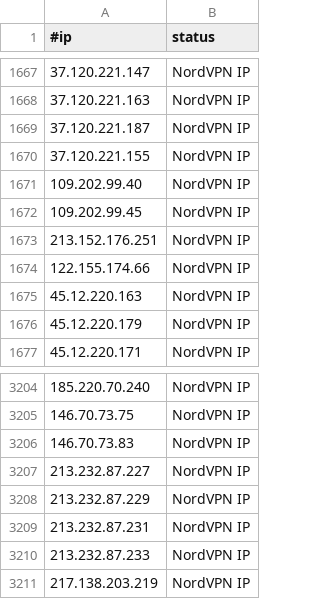
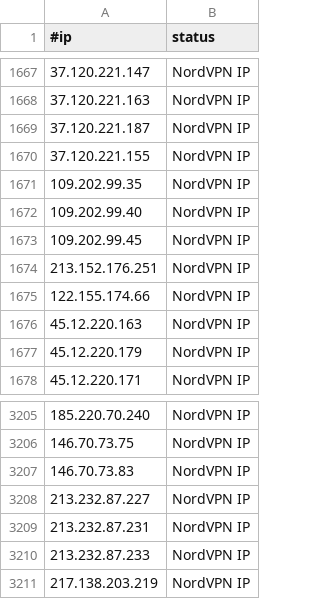
Before and after one commit to beac0n5/C2IntelFeeds, a CSV file: vpn/NordVPNIPs.csv, drawn as a sheet; only a part is shown, gaps mark what is left out.

```diff
--- a/vpn/NordVPNIPs.csv
+++ b/vpn/NordVPNIPs.csv
@@ -1670,2 +1670,3 @@
 37.120.221.155,NordVPN IP
+109.202.99.35,NordVPN IP
 109.202.99.40,NordVPN IP
@@ -3207,3 +3208,2 @@
 213.232.87.227,NordVPN IP
-213.232.87.229,NordVPN IP
 213.232.87.231,NordVPN IP
```
Also changed, not shown: vpn/ProtonVPNIPs.csv, 1 other file.
